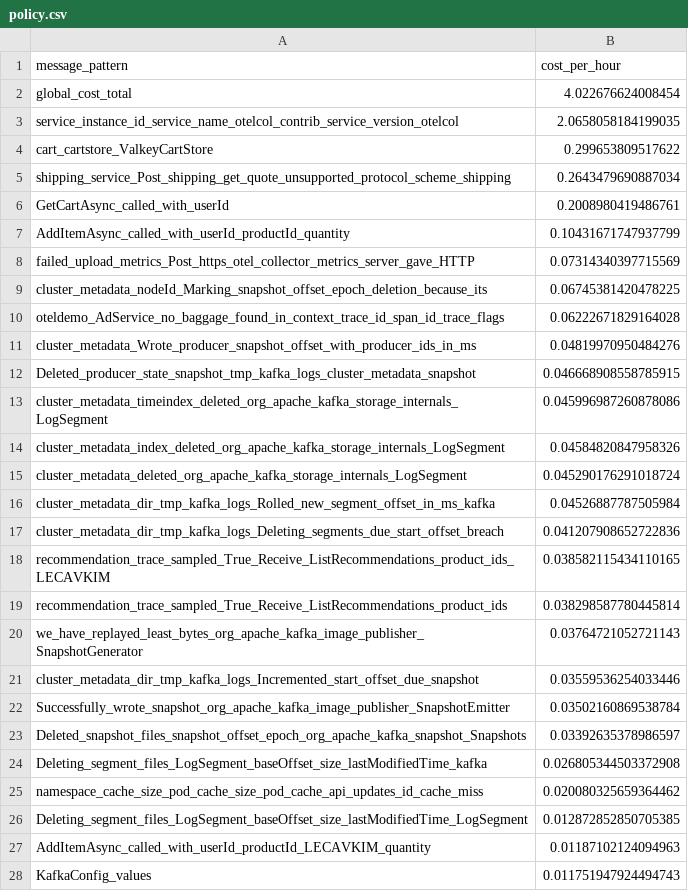
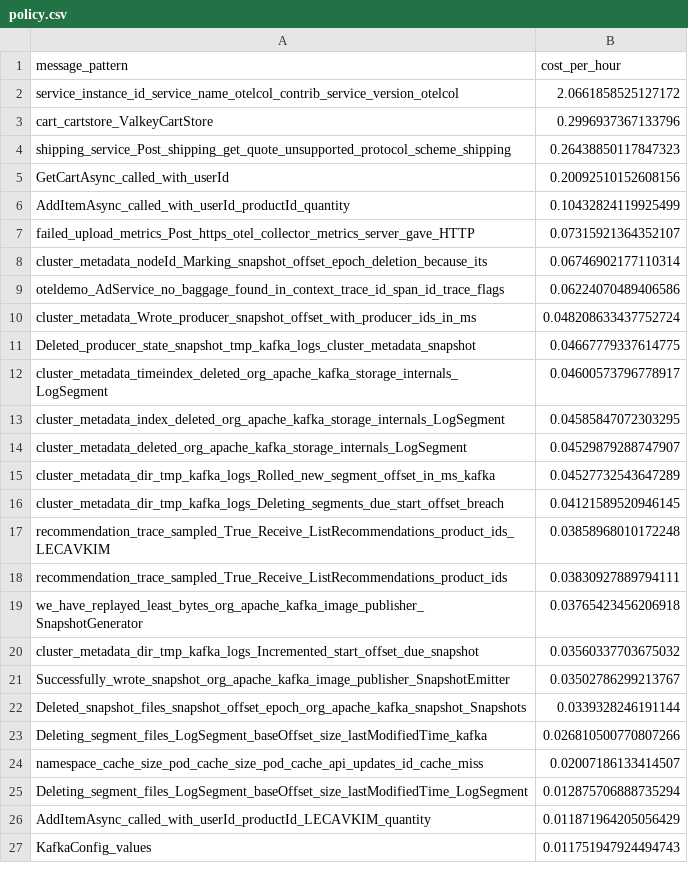
Before and after one commit to log-10x/gitops-demo, a CSV file: lookups/policy.csv, drawn as a sheet; only a part is shown; the diff covers the shown part only.

Commit message:
Updating lookups/policy.csv

```diff
--- a/lookups/policy.csv
+++ b/lookups/policy.csv
@@ -1,28 +1,27 @@
 message_pattern,cost_per_hour
-global_cost_total,4.022676624008454
-service_instance_id_service_name_otelcol_contrib_service_version_otelcol,2.0658058184199035
-cart_cartstore_ValkeyCartStore,0.299653809517622
-shipping_service_Post_shipping_get_quote_unsupported_protocol_scheme_shipping,0.2643479690887034
-GetCartAsync_called_with_userId,0.2008980419486761
-AddItemAsync_called_with_userId_productId_quantity,0.10431671747937799
-failed_upload_metrics_Post_https_otel_collector_metrics_server_gave_HTTP,0.07314340397715569
-cluster_metadata_nodeId_Marking_snapshot_offset_epoch_deletion_because_its,0.06745381420478225
-oteldemo_AdService_no_baggage_found_in_context_trace_id_span_id_trace_flags,0.06222671829164028
-cluster_metadata_Wrote_producer_snapshot_offset_with_producer_ids_in_ms,0.04819970950484276
-Deleted_producer_state_snapshot_tmp_kafka_logs_cluster_metadata_snapshot,0.046668908558785915
-cluster_metadata_timeindex_deleted_org_apache_kafka_storage_internals_LogSegment,0.045996987260878086
-cluster_metadata_index_deleted_org_apache_kafka_storage_internals_LogSegment,0.04584820847958326
-cluster_metadata_deleted_org_apache_kafka_storage_internals_LogSegment,0.045290176291018724
-cluster_metadata_dir_tmp_kafka_logs_Rolled_new_segment_offset_in_ms_kafka,0.04526887787505984
-cluster_metadata_dir_tmp_kafka_logs_Deleting_segments_due_start_offset_breach,0.041207908652722836
-recommendation_trace_sampled_True_Receive_ListRecommendations_product_ids_LECAVKIM,0.038582115434110165
-recommendation_trace_sampled_True_Receive_ListRecommendations_product_ids,0.038298587780445814
-we_have_replayed_least_bytes_org_apache_kafka_image_publisher_SnapshotGenerator,0.03764721052721143
-cluster_metadata_dir_tmp_kafka_logs_Incremented_start_offset_due_snapshot,0.03559536254033446
-Successfully_wrote_snapshot_org_apache_kafka_image_publisher_SnapshotEmitter,0.03502160869538784
-Deleted_snapshot_files_snapshot_offset_epoch_org_apache_kafka_snapshot_Snapshots,0.03392635378986597
-Deleting_segment_files_LogSegment_baseOffset_size_lastModifiedTime_kafka,0.026805344503372908
-namespace_cache_size_pod_cache_size_pod_cache_api_updates_id_cache_miss,0.020080325659364462
-Deleting_segment_files_LogSegment_baseOffset_size_lastModifiedTime_LogSegment,0.012872852850705385
-AddItemAsync_called_with_userId_productId_LECAVKIM_quantity,0.01187102124094963
+service_instance_id_service_name_otelcol_contrib_service_version_otelcol,2.0661858525127172
+cart_cartstore_ValkeyCartStore,0.2996937367133796
+shipping_service_Post_shipping_get_quote_unsupported_protocol_scheme_shipping,0.26438850117847323
+GetCartAsync_called_with_userId,0.20092510152608156
+AddItemAsync_called_with_userId_productId_quantity,0.10432824119925499
+failed_upload_metrics_Post_https_otel_collector_metrics_server_gave_HTTP,0.07315921364352107
+cluster_metadata_nodeId_Marking_snapshot_offset_epoch_deletion_because_its,0.06746902177110314
+oteldemo_AdService_no_baggage_found_in_context_trace_id_span_id_trace_flags,0.06224070489406586
+cluster_metadata_Wrote_producer_snapshot_offset_with_producer_ids_in_ms,0.048208633437752724
+Deleted_producer_state_snapshot_tmp_kafka_logs_cluster_metadata_snapshot,0.04667779337614775
+cluster_metadata_timeindex_deleted_org_apache_kafka_storage_internals_LogSegment,0.04600573796778917
+cluster_metadata_index_deleted_org_apache_kafka_storage_internals_LogSegment,0.04585847072303295
+cluster_metadata_deleted_org_apache_kafka_storage_internals_LogSegment,0.04529879288747907
+cluster_metadata_dir_tmp_kafka_logs_Rolled_new_segment_offset_in_ms_kafka,0.04527732543647289
+cluster_metadata_dir_tmp_kafka_logs_Deleting_segments_due_start_offset_breach,0.04121589520946145
+recommendation_trace_sampled_True_Receive_ListRecommendations_product_ids_LECAVKIM,0.03858968010172248
+recommendation_trace_sampled_True_Receive_ListRecommendations_product_ids,0.03830927889794111
+we_have_replayed_least_bytes_org_apache_kafka_image_publisher_SnapshotGenerator,0.03765423456206918
+cluster_metadata_dir_tmp_kafka_logs_Incremented_start_offset_due_snapshot,0.03560337703675032
+Successfully_wrote_snapshot_org_apache_kafka_image_publisher_SnapshotEmitter,0.03502786299213767
+Deleted_snapshot_files_snapshot_offset_epoch_org_apache_kafka_snapshot_Snapshots,0.0339328246191144
+Deleting_segment_files_LogSegment_baseOffset_size_lastModifiedTime_kafka,0.026810500770807266
+namespace_cache_size_pod_cache_size_pod_cache_api_updates_id_cache_miss,0.02007186133414507
+Deleting_segment_files_LogSegment_baseOffset_size_lastModifiedTime_LogSegment,0.012875706888735294
+AddItemAsync_called_with_userId_productId_LECAVKIM_quantity,0.011871964205056429
 KafkaConfig_values,0.011751947924494743
```
Also changed, not shown: 1 added row and 15 edited cells elsewhere in this file.
